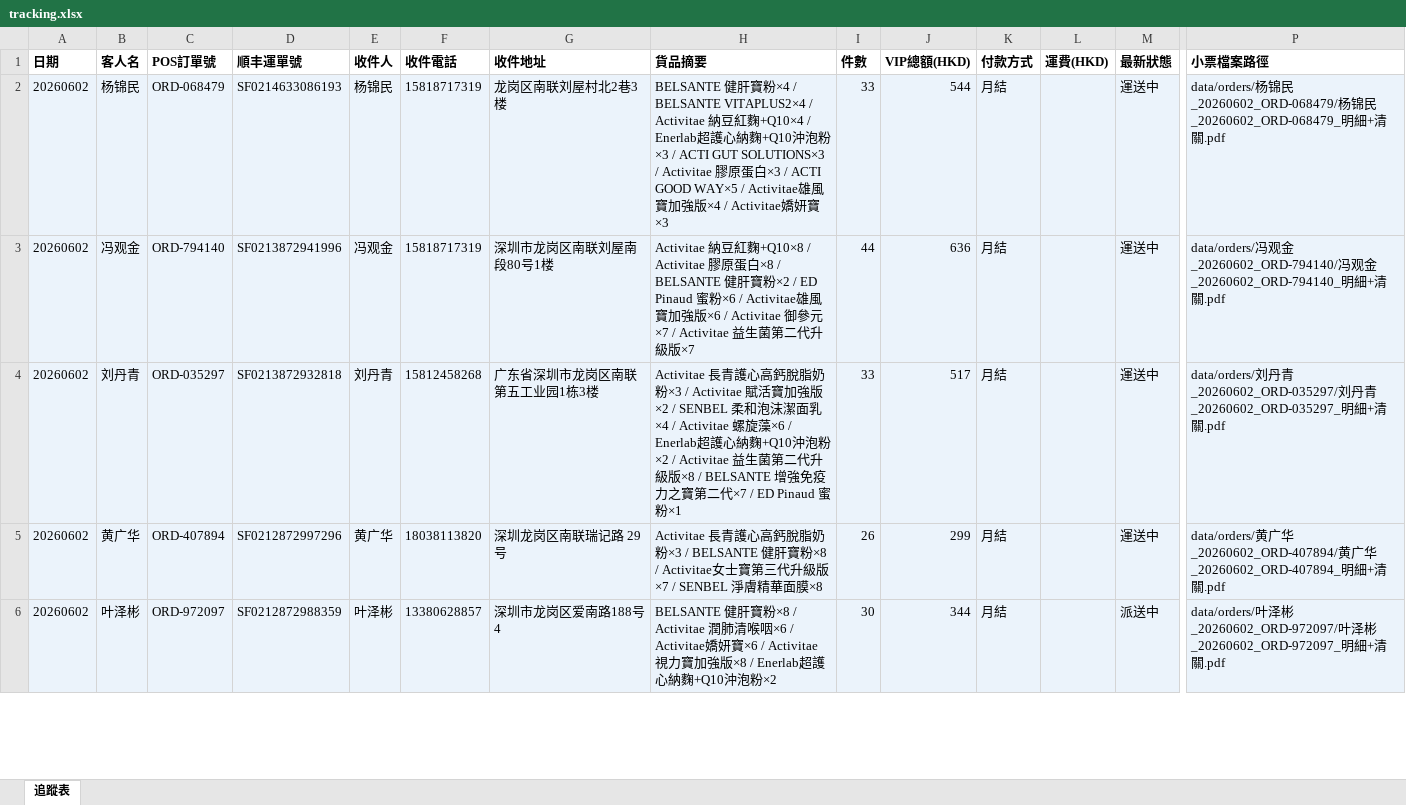
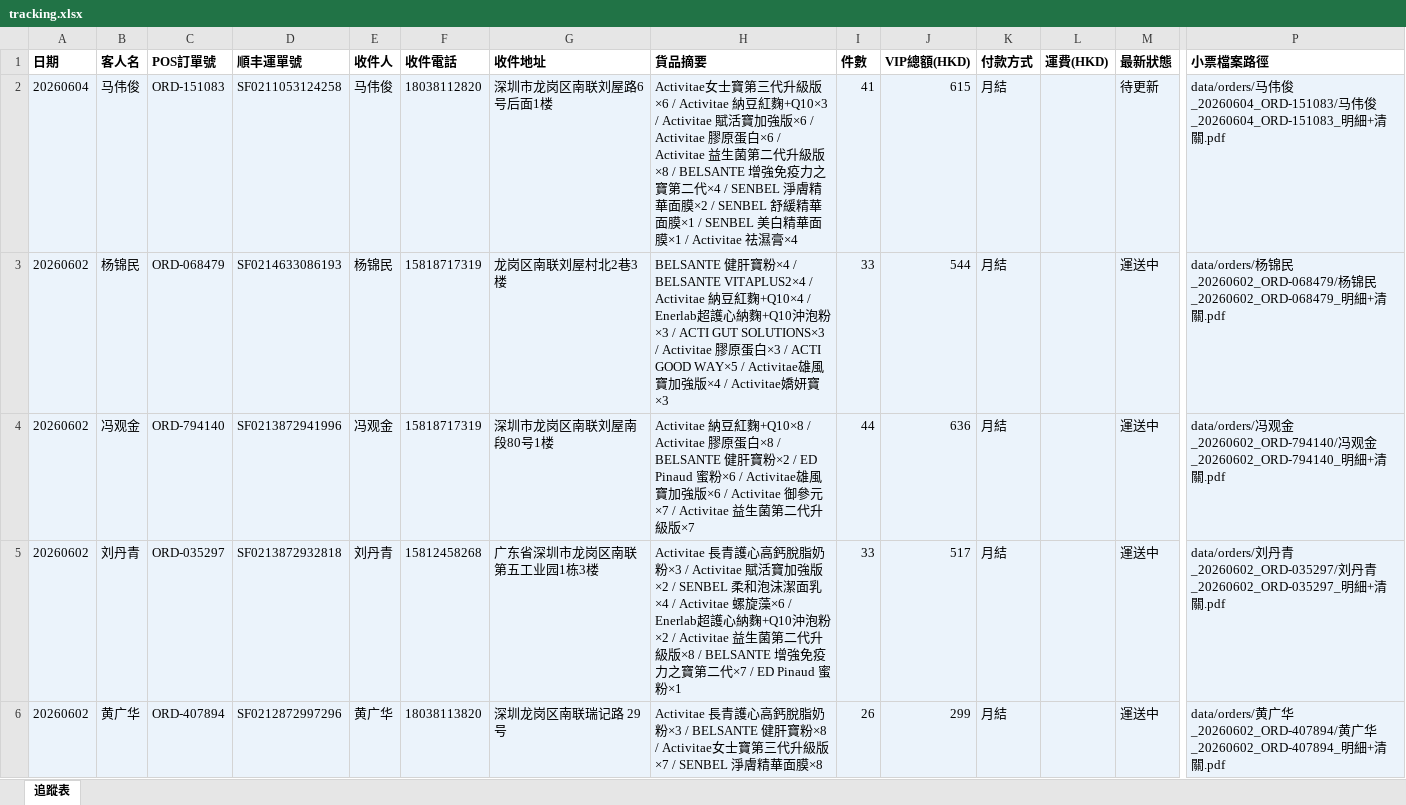
Before and after one commit to elizapoon084/sf-tracking, an Excel workbook: data/tracking.xlsx, sheet 追蹤表, drawn as a sheet; only a part is shown, gaps mark what is left out; the shorter side is filled out with more unchanged rows; values as stored, in another font and other column widths than the file's, no borders; rows hold the shown columns only; the diff names each change by its address in the sheet, - before the commit and + after, or states it on an @@ line.

Commit message:
order: 马伟俊 ORD-151083 SF0211053124258

```diff
--- a/data/tracking.xlsx (sheet 追蹤表)
+++ b/data/tracking.xlsx (sheet 追蹤表)
+row 2: 20260604 | 马伟俊 | ORD-151083 | SF0211053124258 | 马伟俊 | 18038112820 | 深圳市龙岗区南联刘屋路6号后面1楼 | Activitae女士寶第三代升級版×6 / Activitae 納豆紅麴+Q10×3 / Activitae 賦活寶加強版×6 / Activitae 膠原蛋白×6 / Activitae 益生菌第二代升級版×8 / BELSANTE 增強免疫力之寶第二代×4 / SENBEL 淨膚精華面膜×2 / SENBEL 舒緩精華面膜×1 / SENBEL 美白精華面膜×1 / Activitae 祛濕膏×4 | 41 | 615 | 月結 |  | 待更新 | data/orders/马伟俊_20260604_ORD-151083/马伟俊_20260604_ORD-151083_明細+清關.pdf
```
Also changed, not shown: 2 other files.
